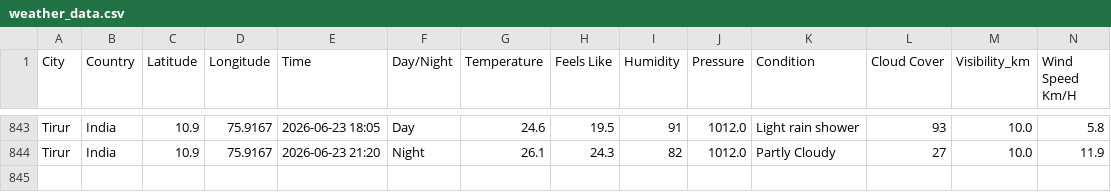
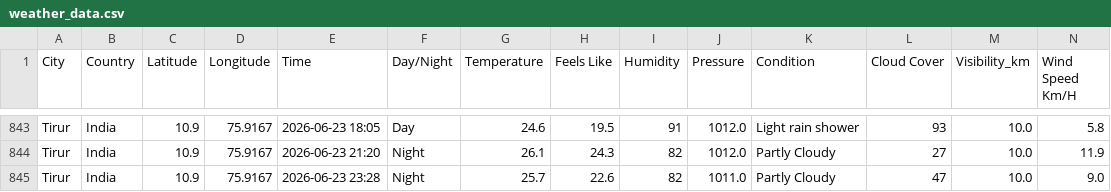
Before and after one commit to Muhammed-Shameel/weather_data_collection, a CSV file: weather_data.csv, drawn as a sheet; only a part is shown, gaps mark what is left out; rows hold the shown columns only; the diff names each change by its address in the sheet, - before the commit and + after, or states it on an @@ line.

```diff
--- a/weather_data.csv
+++ b/weather_data.csv
+row 845: Tirur | India | 10.9 | 75.9167 | 2026-06-23 23:28 | Night | 25.7 | 22.6 | 82 | 1011.0 | Partly Cloudy | 47 | 10.0 | 9.0
```
